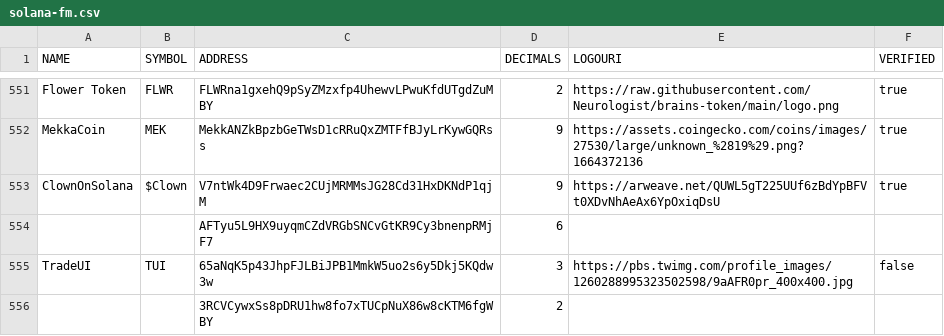
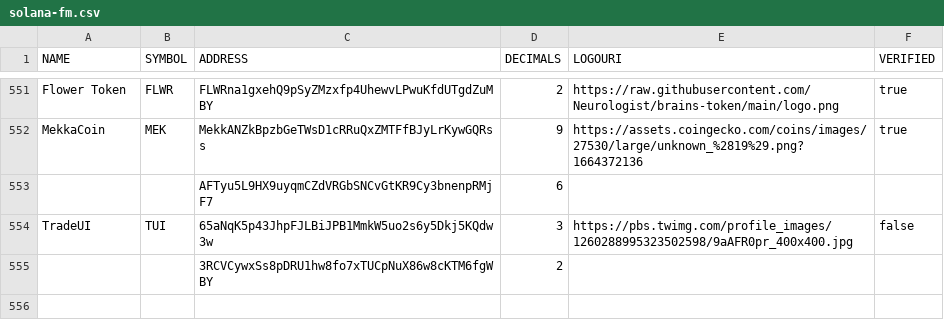
Before and after one commit to jpclassik/token-list, a CSV file: src/partners/data/solana-fm.csv, drawn as a sheet; only a part is shown, gaps mark what is left out; the diff names each change by its address in the sheet, - before the commit and + after, or states it on an @@ line.

Commit message:
updating

```diff
--- a/src/partners/data/solana-fm.csv
+++ b/src/partners/data/solana-fm.csv
-row 553: ClownOnSolana | $Clown | V7ntWk4D9Frwaec2CUjMRMMsJG28Cd31HxDKNdP1qjM | 9 | https://arweave.net/QUWL5gT225UUf6zBdYpBFVt0XDvNhAeAx6YpOxiqDsU | true
```
